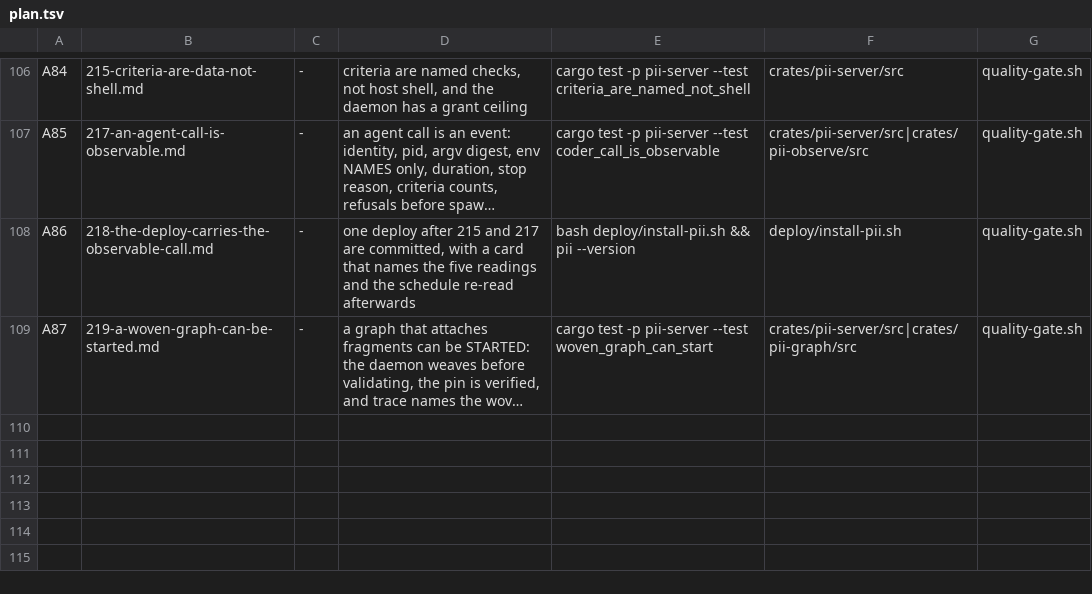
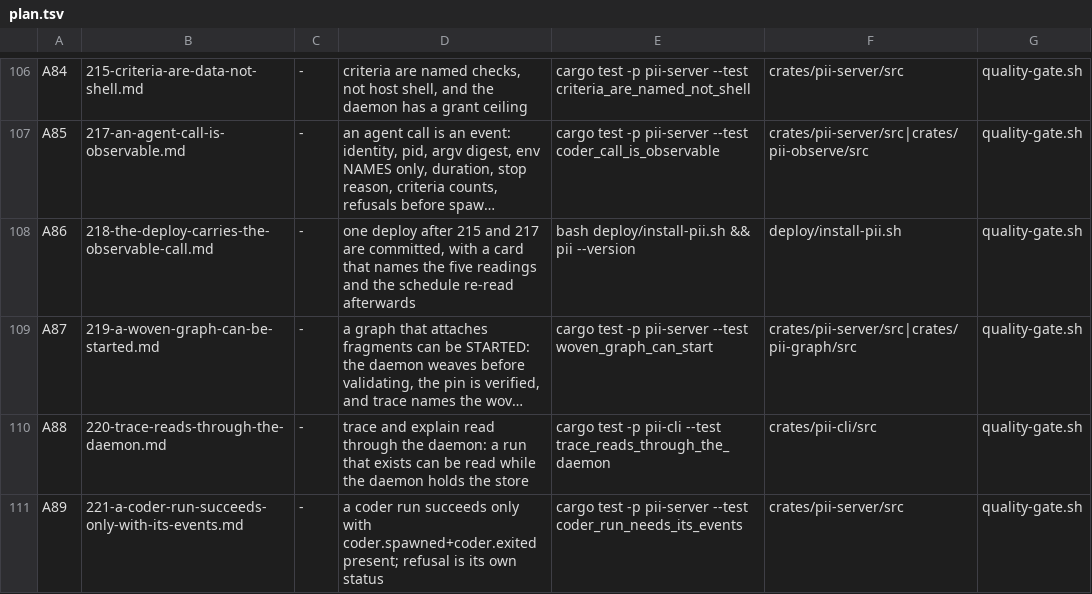
Before and after one commit to bitscrafts/pi-improved, a TSV file: scripts/autonomy/plan.tsv, drawn as a sheet; only a part is shown, gaps mark what is left out; long unchanged cells end in …; the diff names each change by its address in the sheet, - before the commit and + after, or states it on an @@ line.

Commit message:
two specs from tonight's measurements: trace cannot read a live run because it opens a single-writer store, and a coder run reported success in 115 ms with no agent call in the journal.

```diff
--- a/scripts/autonomy/plan.tsv
+++ b/scripts/autonomy/plan.tsv
+row 110: A88 | 220-trace-reads-through-the-daemon.md | - | trace and explain read through the daemon: a run that exists can be read while the daemon holds the store | cargo test -p pii-cli --test trace_reads_through_the_daemon | crates/pii-cli/src | quality-gate.sh
+row 111: A89 | 221-a-coder-run-succeeds-only-with-its-events.md | - | a coder run succeeds only with coder.spawned+coder.exited present; refusal is its own status | cargo test -p pii-server --test coder_run_needs_its_events | crates/pii-server/src | quality-gate.sh
```
Also changed, not shown: 2 other files.
